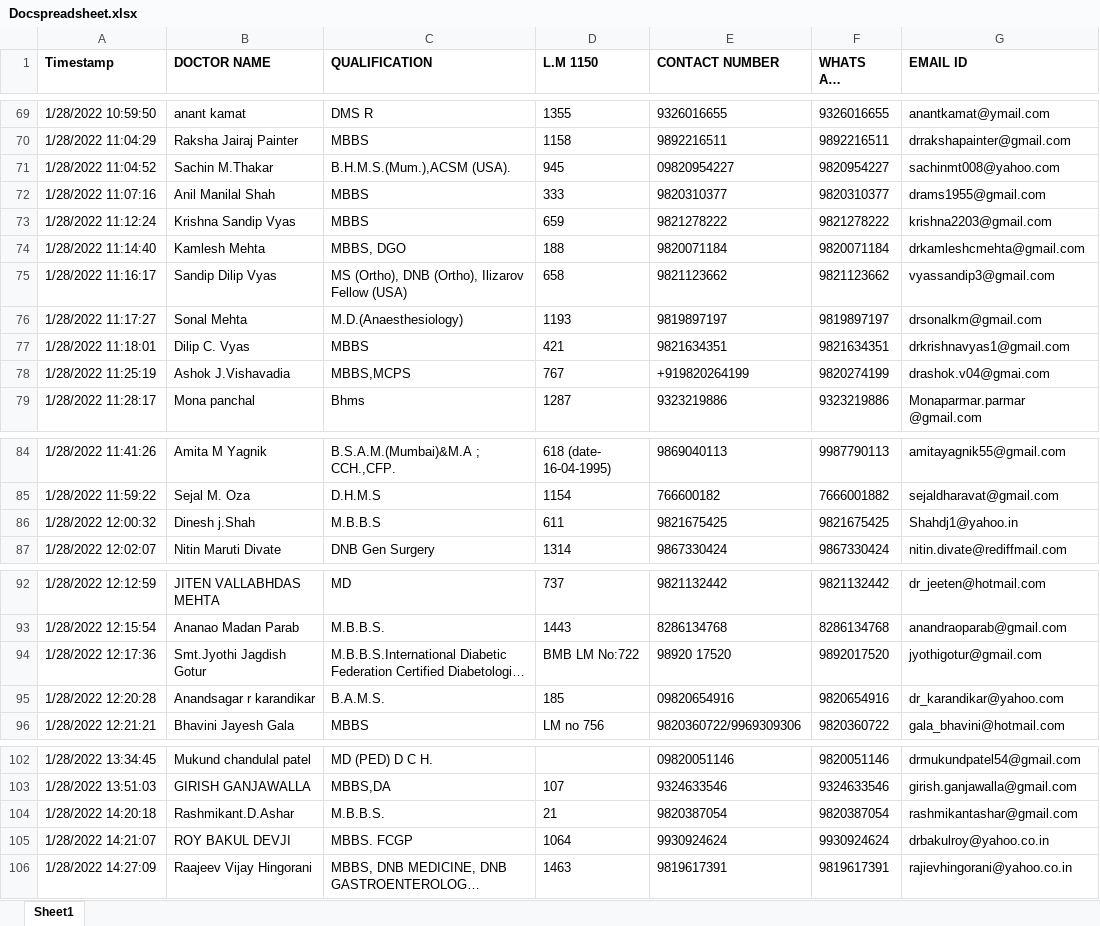
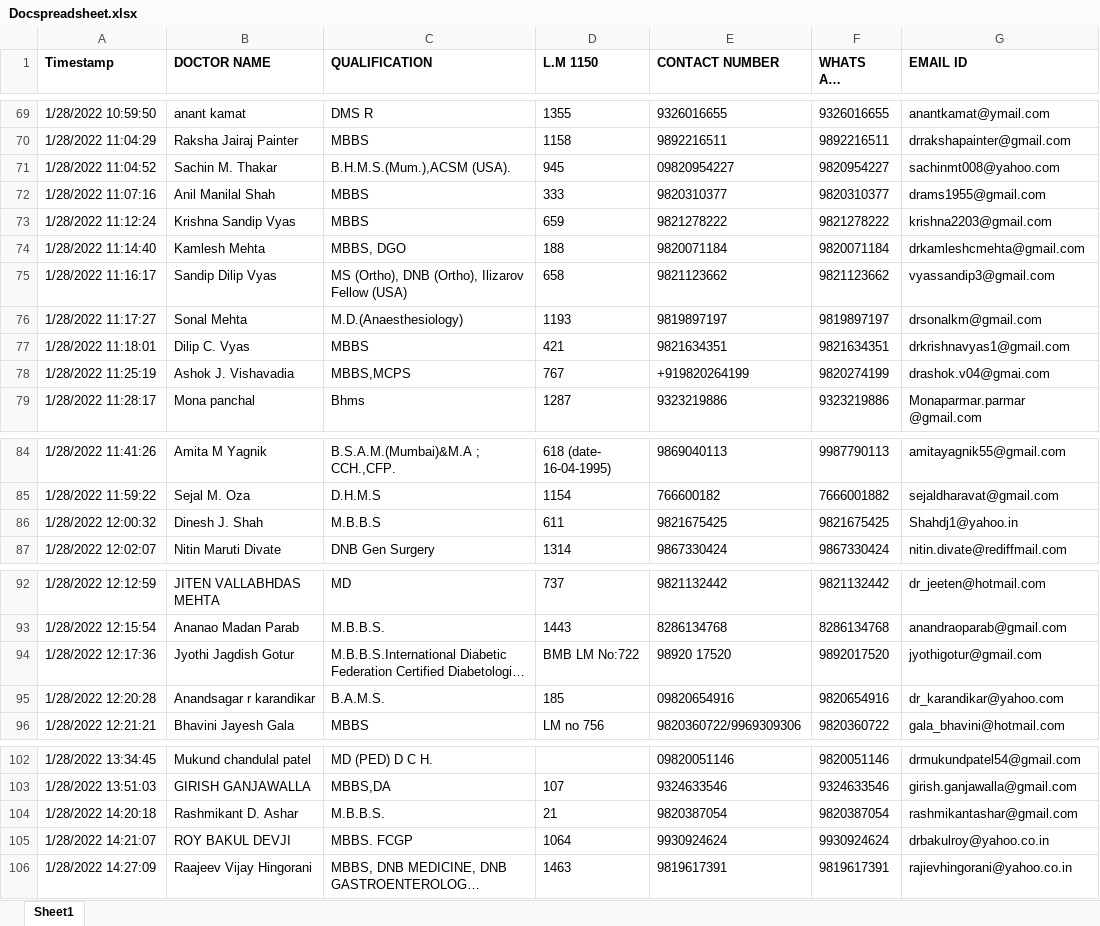
Before and after one commit to gauravjain0761/BMB-Backend-Node, an Excel workbook: Docspreadsheet.xlsx, sheet Sheet1, drawn as a sheet; only a part is shown, gaps mark what is left out; long unchanged cells end in …; values as stored, in another font and other column widths than the file's, no borders; charts and pictures not drawn; the diff covers the shown part only; the diff names each change by its address in the sheet, - before the commit and + after, or states it on an @@ line.

```diff
--- a/Docspreadsheet.xlsx (sheet Sheet1)
+++ b/Docspreadsheet.xlsx (sheet Sheet1)
-B71 (DOCTOR NAME): Sachin M.Thakar
+B71 (DOCTOR NAME): Sachin M. Thakar
-B78 (DOCTOR NAME): Ashok J.Vishavadia
+B78 (DOCTOR NAME): Ashok J. Vishavadia
-B86 (DOCTOR NAME): Dinesh j.Shah
+B86 (DOCTOR NAME): Dinesh J. Shah
-B94 (DOCTOR NAME): Smt.Jyothi Jagdish Gotur
+B94 (DOCTOR NAME): Jyothi Jagdish Gotur
-B104 (DOCTOR NAME): Rashmikant.D.Ashar
+B104 (DOCTOR NAME): Rashmikant D. Ashar
```
Also changed, not shown: 5 removed rows and 5 edited cells elsewhere in this sheet, 8 other files.
